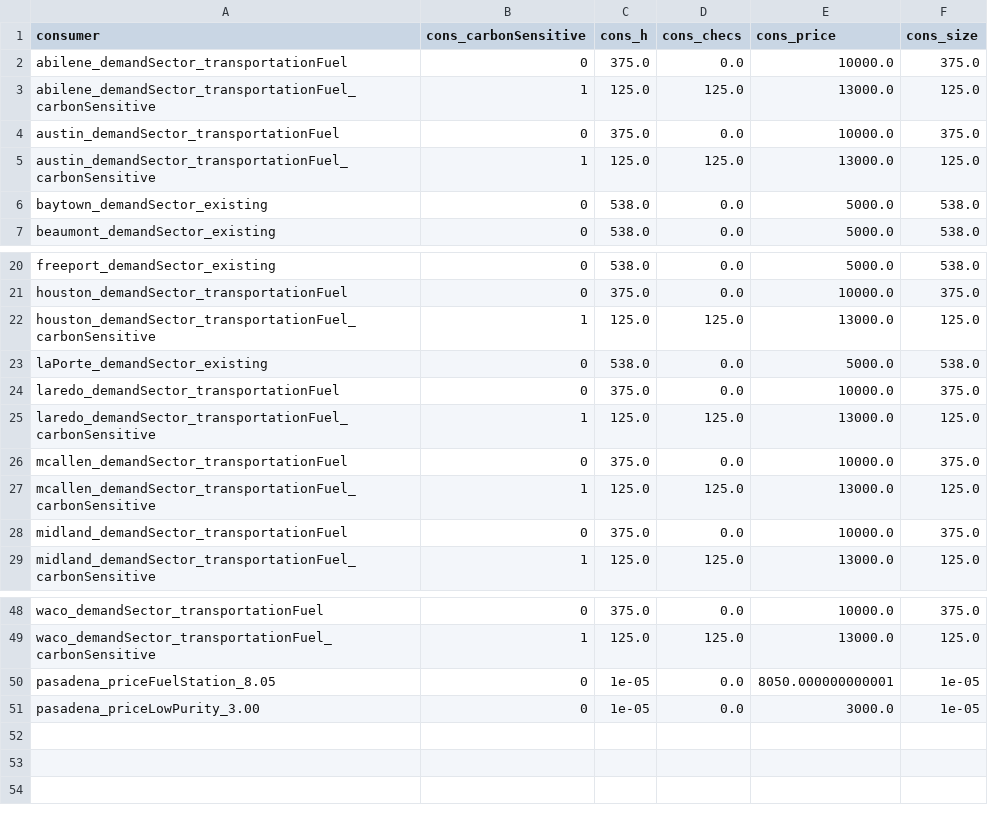
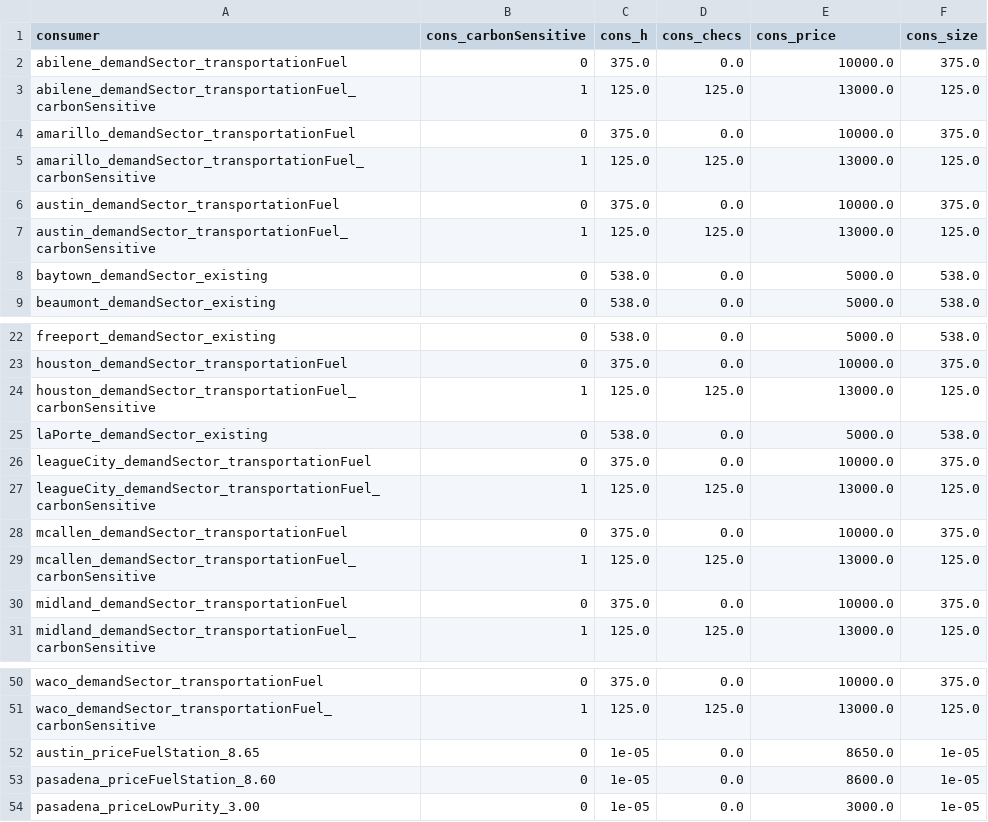
Before and after one commit to webber-energy-group/HOwDI, a CSV file: scenarios/base/outputs/consumption.csv, drawn as a sheet; only a part is shown, gaps mark what is left out.

```diff
--- a/scenarios/base/outputs/consumption.csv
+++ b/scenarios/base/outputs/consumption.csv
@@ -3,2 +3,4 @@ abilene_demandSector_transportationFuel,0,375.0,0.0,10000.0,375.0
 abilene_demandSector_transportationFuel_carbonSensitive,1,125.0,125.0,13000.0,125.0
+amarillo_demandSector_transportationFuel,0,375.0,0.0,10000.0,375.0
+amarillo_demandSector_transportationFuel_carbonSensitive,1,125.0,125.0,13000.0,125.0
 austin_demandSector_transportationFuel,0,375.0,0.0,10000.0,375.0
@@ -23,4 +25,4 @@ houston_demandSector_transportationFuel_carbonSensitive,1,125.0,125.0,13000.0,12
 laPorte_demandSector_existing,0,538.0,0.0,5000.0,538.0
-laredo_demandSector_transportationFuel,0,375.0,0.0,10000.0,375.0
-laredo_demandSector_transportationFuel_carbonSensitive,1,125.0,125.0,13000.0,125.0
+leagueCity_demandSector_transportationFuel,0,375.0,0.0,10000.0,375.0
+leagueCity_demandSector_transportationFuel_carbonSensitive,1,125.0,125.0,13000.0,125.0
 mcallen_demandSector_transportationFuel,0,375.0,0.0,10000.0,375.0
@@ -49,3 +51,4 @@ waco_demandSector_transportationFuel,0,375.0,0.0,10000.0,375.0
 waco_demandSector_transportationFuel_carbonSensitive,1,125.0,125.0,13000.0,125.0
-pasadena_priceFuelStation_8.05,0,1e-05,0.0,8050.000000000001,1e-05
+austin_priceFuelStation_8.65,0,1e-05,0.0,8650.0,1e-05
+pasadena_priceFuelStation_8.60,0,1e-05,0.0,8600.0,1e-05
 pasadena_priceLowPurity_3.00,0,1e-05,0.0,3000.0,1e-05
```
Also changed, not shown: scenarios/base/inputs/arcs.csv, scenarios/base/inputs/hubs.csv, 38 other files.
